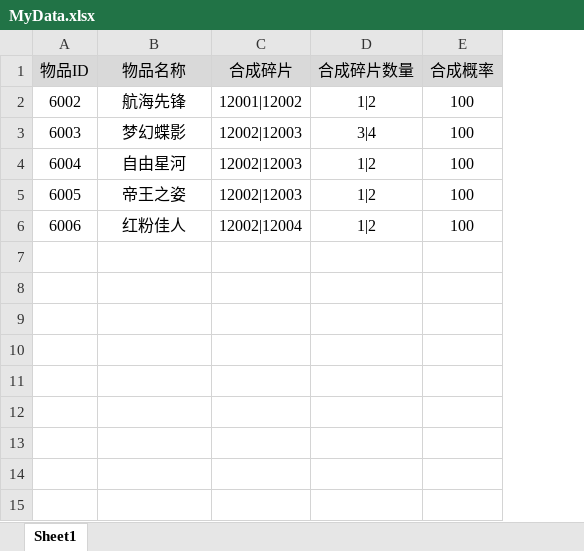
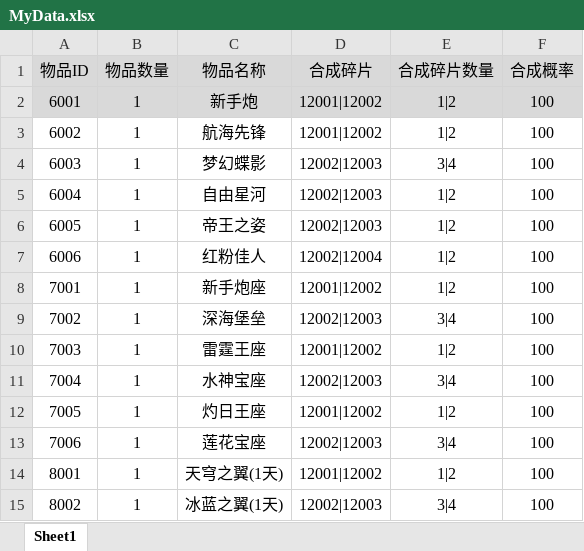
Before and after one commit to nieyanbing/fish-config, an Excel workbook: 物品合成/MyData.xlsx, sheet Sheet1, drawn as a sheet; values as stored, in another font and other column widths than the file's, no borders; addresses are those after the commit; the diff names each change by its address in the sheet, - before the commit and + after, or states it on an @@ line.

```diff
--- a/物品合成/MyData.xlsx (sheet Sheet1)
+++ b/物品合成/MyData.xlsx (sheet Sheet1)
+column B (物品数量), rows 3-7: all 1
+row 2: 6001 | 1 | 新手炮 | 12001|12002 | 1|2 | 100
+row 8: 7001 | 1 | 新手炮座 | 12001|12002 | 1|2 | 100
+row 9: 7002 | 1 | 深海堡垒 | 12002|12003 | 3|4 | 100
+row 10: 7003 | 1 | 雷霆王座 | 12001|12002 | 1|2 | 100
+row 11: 7004 | 1 | 水神宝座 | 12002|12003 | 3|4 | 100
+row 12: 7005 | 1 | 灼日王座 | 12001|12002 | 1|2 | 100
+row 13: 7006 | 1 | 莲花宝座 | 12002|12003 | 3|4 | 100
+row 14: 8001 | 1 | 天穹之翼(1天) | 12001|12002 | 1|2 | 100
+row 15: 8002 | 1 | 冰蓝之翼(1天) | 12002|12003 | 3|4 | 100
```
Also changed, not shown: 物品合成/Type.xlsx, 10 other files.
